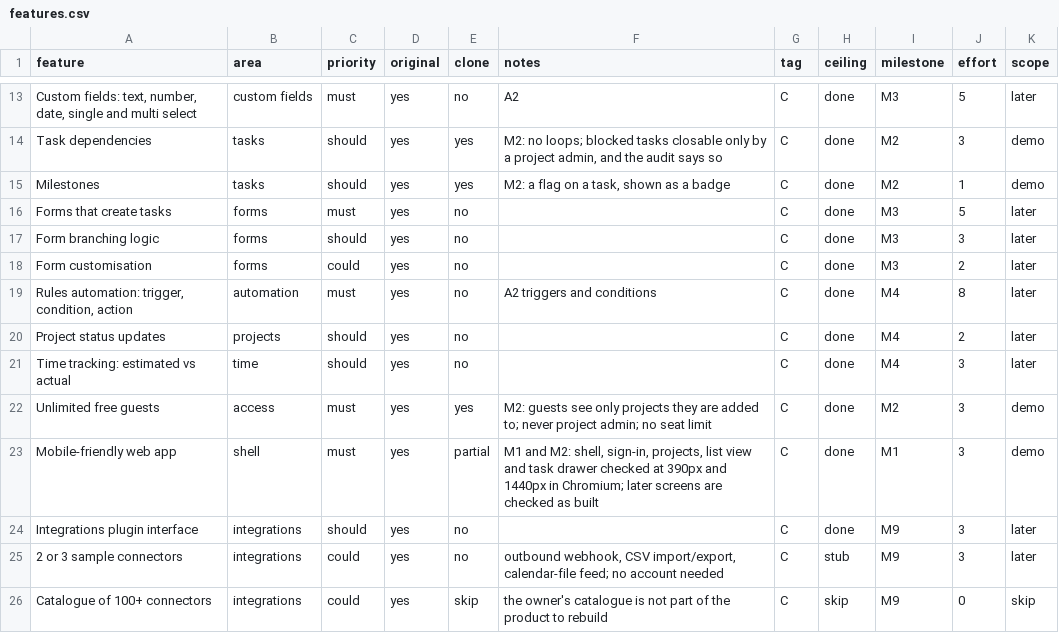
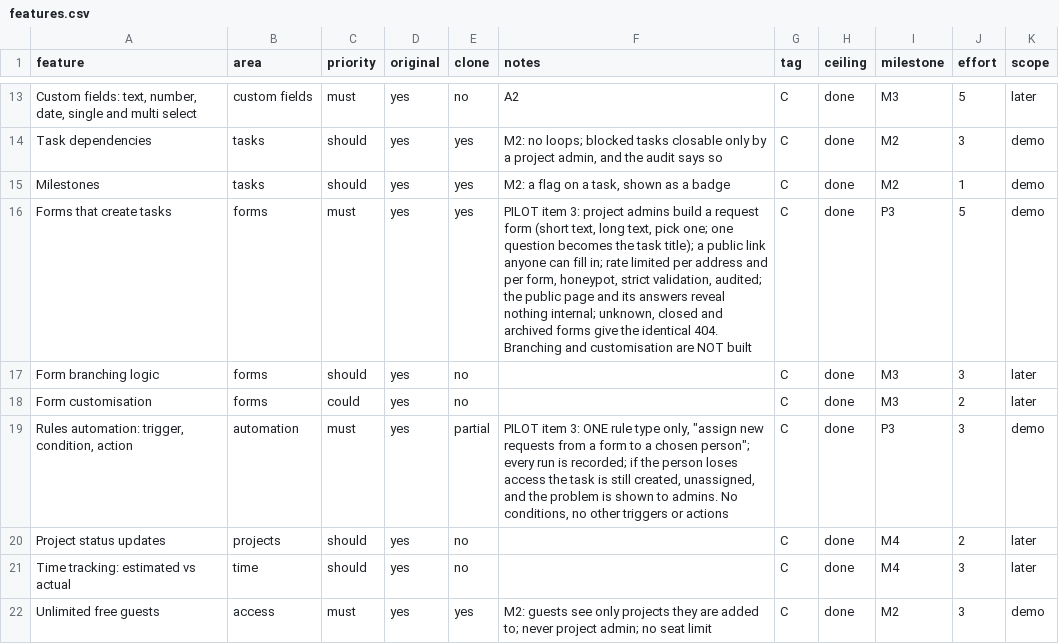
Before and after one commit to DaveOiE/replica-skill, a CSV file: replica/features.csv, drawn as a sheet; only a part is shown, gaps mark what is left out; the shorter side is filled out with more unchanged rows.

```diff
--- a/replica/features.csv
+++ b/replica/features.csv
@@ -15,6 +15,6 @@ Task dependencies,tasks,should,yes,yes,"M2: no loops; blocked tasks closable onl
 Milestones,tasks,should,yes,yes,"M2: a flag on a task, shown as a badge",C,done,M2,1,demo
-Forms that create tasks,forms,must,yes,no,,C,done,M3,5,later
+Forms that create tasks,forms,must,yes,yes,"PILOT item 3: project admins build a request form (short text, long text, pick one; one question becomes the task title); a public link anyone can fill in; rate limited per address and per form, honeypot, strict validation, audited; the public page and its answers reveal nothing internal; unknown, closed and archived forms give the identical 404. Branching and customisation are NOT built",C,done,P3,5,demo
 Form branching logic,forms,should,yes,no,,C,done,M3,3,later
 Form customisation,forms,could,yes,no,,C,done,M3,2,later
-"Rules automation: trigger, condition, action",automation,must,yes,no,A2 triggers and conditions,C,done,M4,8,later
+"Rules automation: trigger, condition, action",automation,must,yes,partial,"PILOT item 3: ONE rule type only, ""assign new requests from a form to a chosen person""; every run is recorded; if the person loses access the task is still created, unassigned, and the problem is shown to admins. No conditions, no other triggers or actions",C,done,P3,3,demo
 Project status updates,projects,should,yes,no,,C,done,M4,2,later
```
Also changed, not shown: 14 other files.
